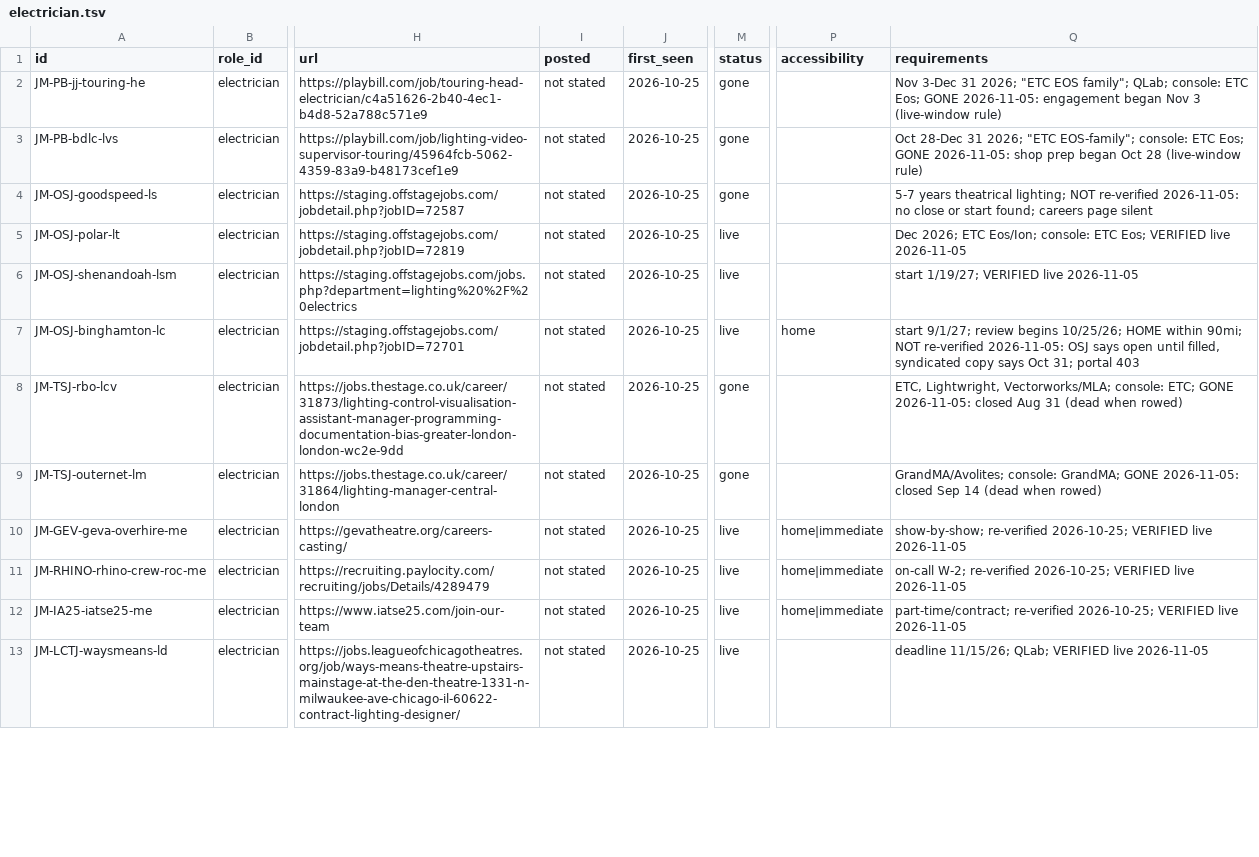
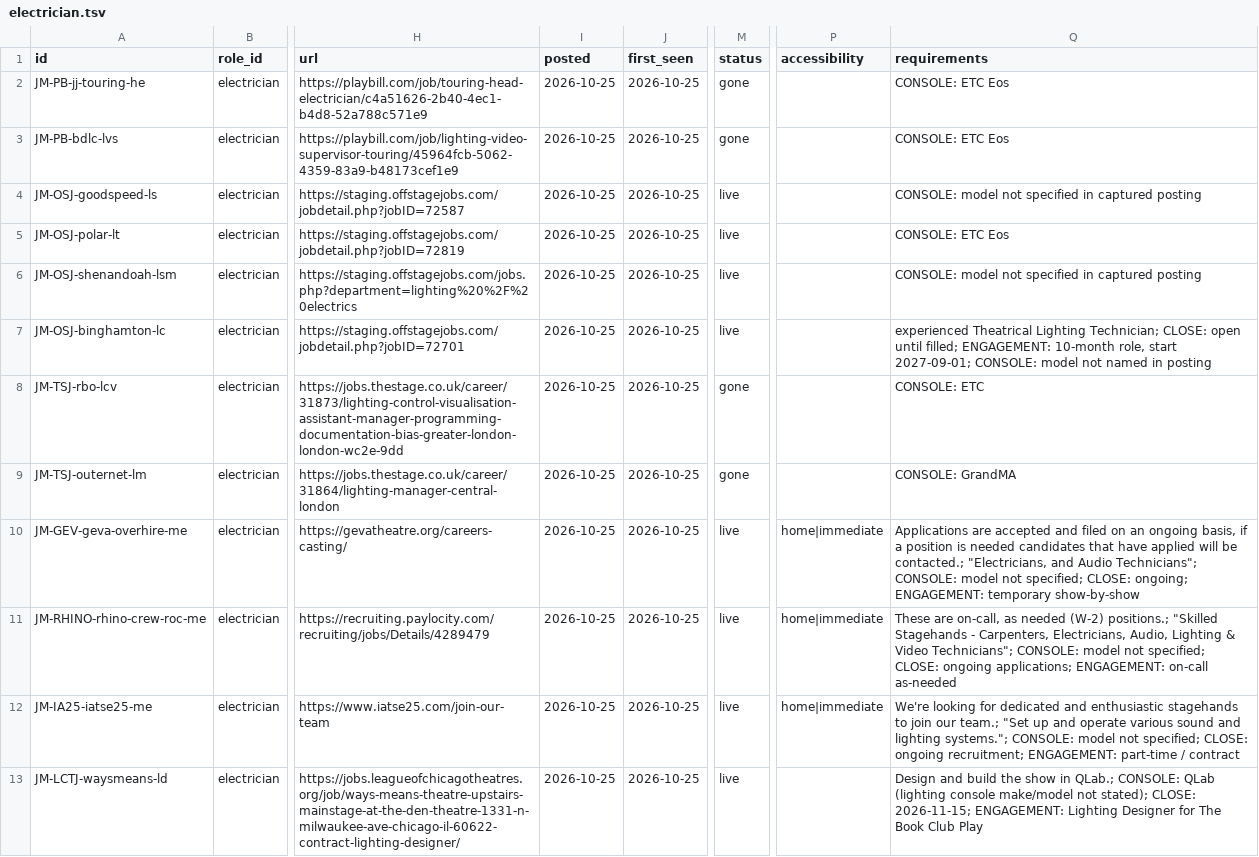
Before and after one commit to mawizorek/ClickUp_apps, a TSV file: routines/job-market-state/electrician.tsv, drawn as a sheet; only a part is shown, gaps mark what is left out; the diff covers the shown part only; the diff names each change by its address in the sheet, - before the commit and + after, or states it on an @@ line.

Commit message:
data(job-market): 2026-11-14 10:56 ET — electrician, 52 live, +7 -0

```diff
--- a/routines/job-market-state/electrician.tsv
+++ b/routines/job-market-state/electrician.tsv
-I2:I13 (posted): not stated
+I2:I13 (posted): 2026-10-25
-Q2 (requirements): Nov 3-Dec 31 2026; "ETC EOS family"; QLab; console: ETC Eos; GONE 2026-11-05: engagement began Nov 3 (live-window rule)
+Q2 (requirements): CONSOLE: ETC Eos
-Q3 (requirements): Oct 28-Dec 31 2026; "ETC EOS-family"; console: ETC Eos; GONE 2026-11-05: shop prep began Oct 28 (live-window rule)
+Q3 (requirements): CONSOLE: ETC Eos
-M4 (status): gone
+M4 (status): live
-Q4 (requirements): 5-7 years theatrical lighting; NOT re-verified 2026-11-05: no close or start found; careers page silent
+Q4 (requirements): CONSOLE: model not specified in captured posting
-Q5 (requirements): Dec 2026; ETC Eos/Ion; console: ETC Eos; VERIFIED live 2026-11-05
+Q5 (requirements): CONSOLE: ETC Eos
-Q6 (requirements): start 1/19/27; VERIFIED live 2026-11-05
+Q6 (requirements): CONSOLE: model not specified in captured posting
-P7 (accessibility): home
+P7 (accessibility): (empty)
-Q7 (requirements): start 9/1/27; review begins 10/25/26; HOME within 90mi; NOT re-verified 2026-11-05: OSJ says open until filled, syndicated copy says Oct 31; portal 403
+Q7 (requirements): experienced Theatrical Lighting Technician; CLOSE: open until filled; ENGAGEMENT: 10-month role, start 2027-09-01; CONSOLE: model not named in posting
-Q8 (requirements): ETC, Lightwright, Vectorworks/MLA; console: ETC; GONE 2026-11-05: closed Aug 31 (dead when rowed)
+Q8 (requirements): CONSOLE: ETC
-Q9 (requirements): GrandMA/Avolites; console: GrandMA; GONE 2026-11-05: closed Sep 14 (dead when rowed)
+Q9 (requirements): CONSOLE: GrandMA
-Q10 (requirements): show-by-show; re-verified 2026-10-25; VERIFIED live 2026-11-05
+Q10 (requirements): Applications are accepted and filed on an ongoing basis, if a position is needed candidates that have applied will be contacted.; "Electricians, and Audio Technicians"; CONSOLE: model not specified; CLOSE: ongoing; ENGAGEMENT: temporary show-by-show
-Q11 (requirements): on-call W-2; re-verified 2026-10-25; VERIFIED live 2026-11-05
+Q11 (requirements): These are on-call, as needed (W-2) positions.; "Skilled Stagehands - Carpenters, Electricians, Audio, Lighting & Video Technicians"; CONSOLE: model not specified; CLOSE: ongoing applications; ENGAGEMENT: on-call as-needed
-Q12 (requirements): part-time/contract; re-verified 2026-10-25; VERIFIED live 2026-11-05
+Q12 (requirements): We're looking for dedicated and enthusiastic stagehands to join our team.; "Set up and operate various sound and lighting systems."; CONSOLE: model not specified; CLOSE: ongoing recruitment; ENGAGEMENT: part-time / contract
-Q13 (requirements): deadline 11/15/26; QLab; VERIFIED live 2026-11-05
+Q13 (requirements): Design and build the show in QLab.; CONSOLE: QLab (lighting console make/model not stated); CLOSE: 2026-11-15; ENGAGEMENT: Lighting Designer for The Book Club Play
```
Also changed, not shown: 7 added rows and 57 edited cells elsewhere in this file.
